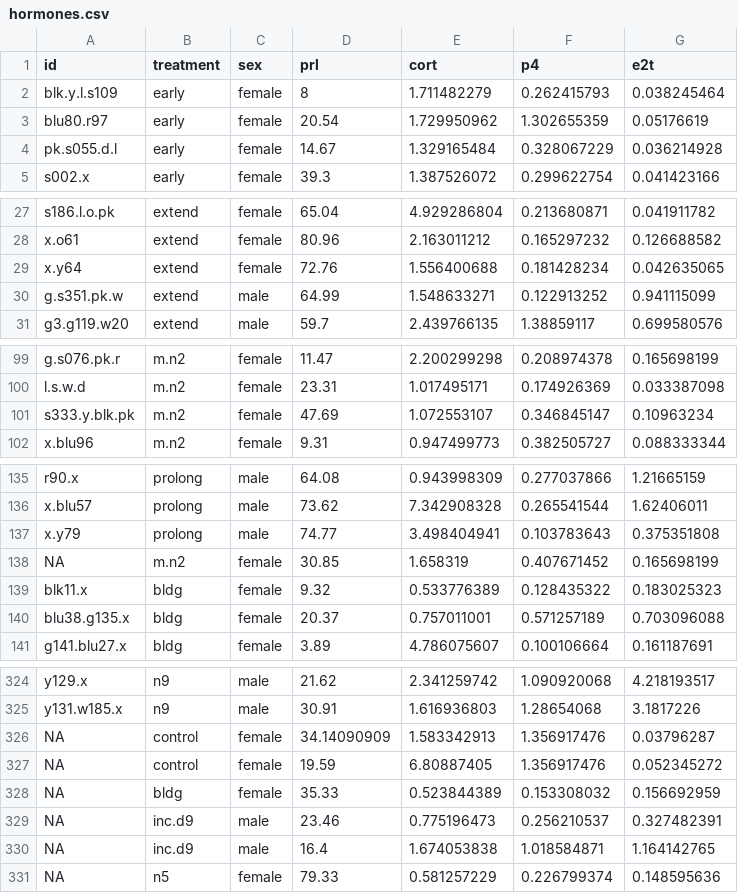
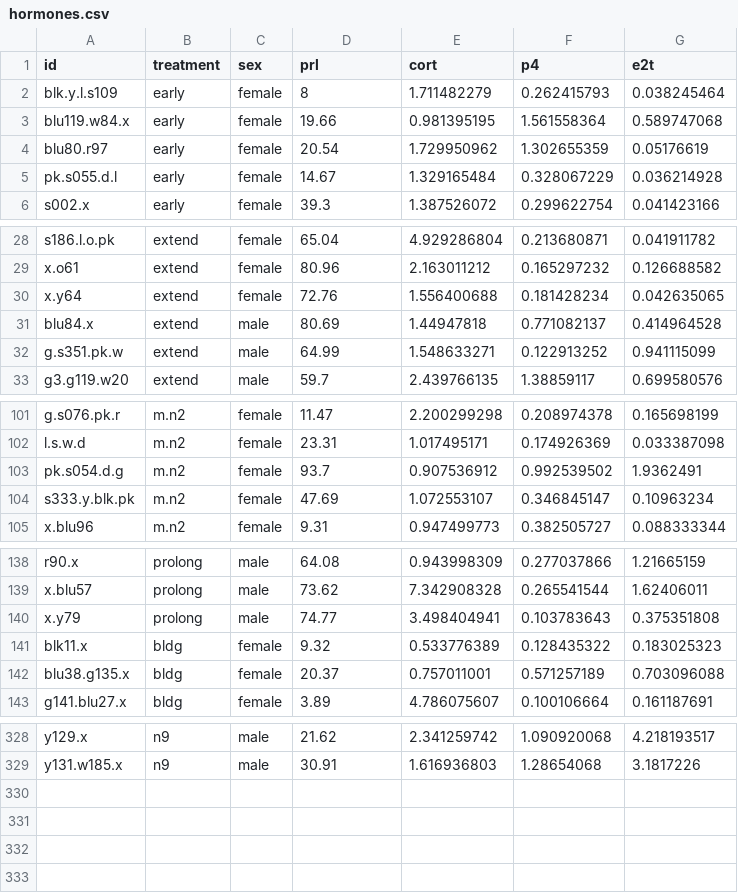
Before and after one commit to raynamharris/musicalgenes, a CSV file: data/hormones.csv, drawn as a sheet; only a part is shown, gaps mark what is left out; the diff covers the shown part only.

Commit message:
now with some modified meta data

```diff
--- a/data/hormones.csv
+++ b/data/hormones.csv
@@ -2,2 +2,3 @@ id,treatment,sex,prl,cort,p4,e2t
 blk.y.l.s109,early,female,8,1.711482279,0.262415793,0.038245464
+blu119.w84.x,early,female,19.66,0.981395195,1.561558364,0.589747068
 blu80.r97,early,female,20.54,1.729950962,1.302655359,0.05176619
@@ -29,2 +30,3 @@ x.o61,extend,female,80.96,2.163011212,0.165297232,0.126688582
 x.y64,extend,female,72.76,1.556400688,0.181428234,0.042635065
+blu84.x,extend,male,80.69,1.44947818,0.771082137,0.414964528
 g.s351.pk.w,extend,male,64.99,1.548633271,0.122913252,0.941115099
@@ -100,2 +102,3 @@ g.s076.pk.r,m.n2,female,11.47,2.200299298,0.208974378,0.165698199
 l.s.w.d,m.n2,female,23.31,1.017495171,0.174926369,0.033387098
+pk.s054.d.g,m.n2,female,93.7,0.907536912,0.992539502,1.9362491
 s333.y.blk.pk,m.n2,female,47.69,1.072553107,0.346845147,0.10963234
@@ -137,3 +140,2 @@ x.blu57,prolong,male,73.62,7.342908328,0.265541544,1.62406011
 x.y79,prolong,male,74.77,3.498404941,0.103783643,0.375351808
-NA,m.n2,female,30.85,1.658319,0.407671452,0.165698199
 blk11.x,bldg,female,9.32,0.533776389,0.128435322,0.183025323
@@ -325,7 +329 @@ y129.x,n9,male,21.62,2.341259742,1.090920068,4.218193517
 y131.w185.x,n9,male,30.91,1.616936803,1.28654068,3.1817226
-NA,control,female,34.14090909,1.583342913,1.356917476,0.03796287
-NA,control,female,19.59,6.80887405,1.356917476,0.052345272
-NA,bldg,female,35.33,0.523844389,0.153308032,0.156692959
-NA,inc.d9,male,23.46,0.775196473,0.256210537,0.327482391
-NA,inc.d9,male,16.4,1.674053838,1.018584871,1.164142765
-NA,n5,female,79.33,0.581257229,0.226799374,0.148595636
```
Also changed, not shown: 2 added rows elsewhere in this file.
